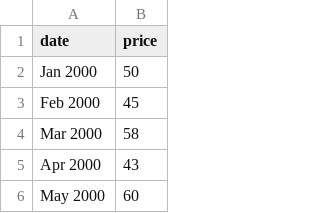
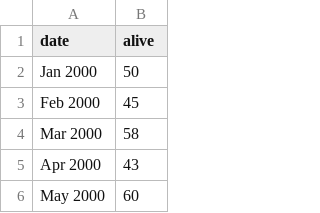
Before and after one commit to ZacharyBaker/Practice-working-through-D3-examples, a CSV file: sp500.csv, drawn as a sheet; only a part is shown.

Commit message:
messing with the date

```diff
--- a/sp500.csv
+++ b/sp500.csv
@@ -1,2 +1,2 @@
-date,price
+date,alive
 Jan 2000,50
```
Also changed, not shown: 1 other file.
